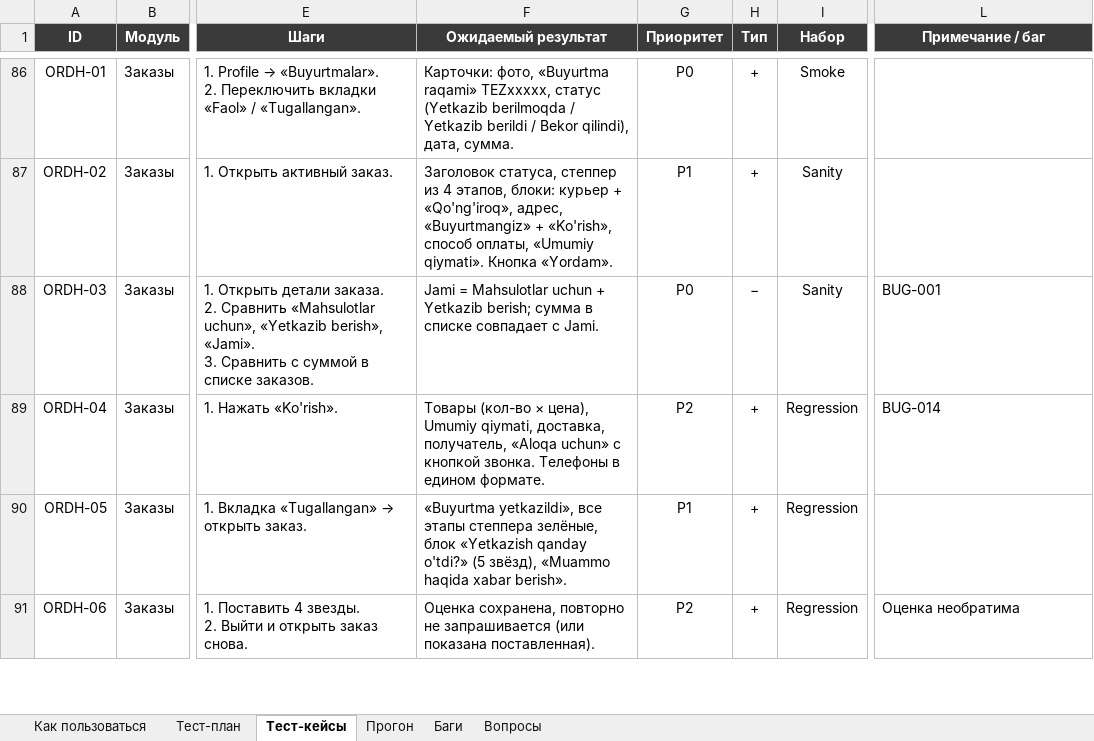
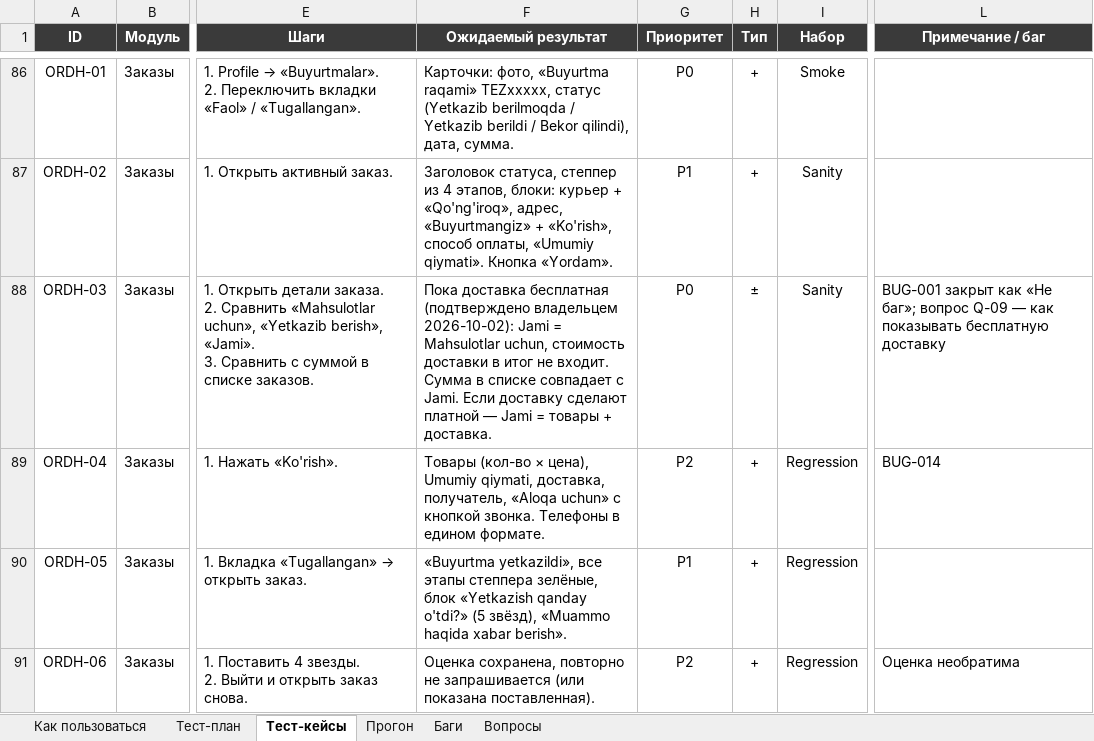
Before and after one commit to TSGafurov/TezChakanaAutotests, an Excel workbook: docs/manual/TezChakana_TestPlan.xlsx, sheet Тест-кейсы, drawn as a sheet; only a part is shown, gaps mark what is left out; values as stored, in another font and other column widths than the file's, no borders; conditional formats not drawn; the diff names each change by its address in the sheet, - before the commit and + after, or states it on an @@ line.

```diff
--- a/docs/manual/TezChakana_TestPlan.xlsx (sheet Тест-кейсы)
+++ b/docs/manual/TezChakana_TestPlan.xlsx (sheet Тест-кейсы)
-F88 (Ожидаемый результат): Jami = Mahsulotlar uchun + Yetkazib berish; сумма в списке совпадает с Jami.
+F88 (Ожидаемый результат): Пока доставка бесплатная (подтверждено владельцем 2026-10-02): Jami = Mahsulotlar uchun, стоимость доставки в итог не входит. Сумма в списке совпадает с Jami. Если доставку сделают платной — Jami = товары + доставка.
-H88 (Тип): −
+H88 (Тип): ±
-L88 (Примечание / баг): BUG-001
+L88 (Примечание / баг): BUG-001 закрыт как «Не баг»; вопрос Q-09 — как показывать бесплатную доставку
```
Also changed, not shown: sheet Вопросы, sheet Баги, docs/manual/TezChakana_DeliveryTracking.xlsx, 2 other files.
